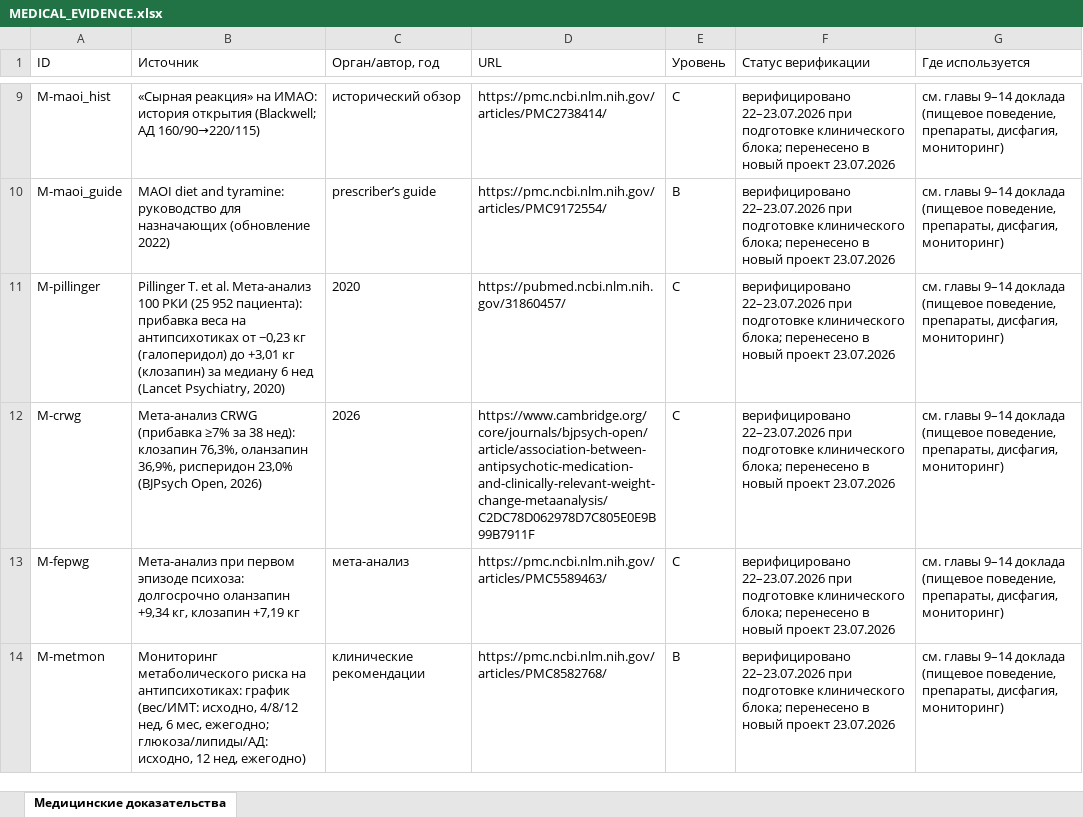
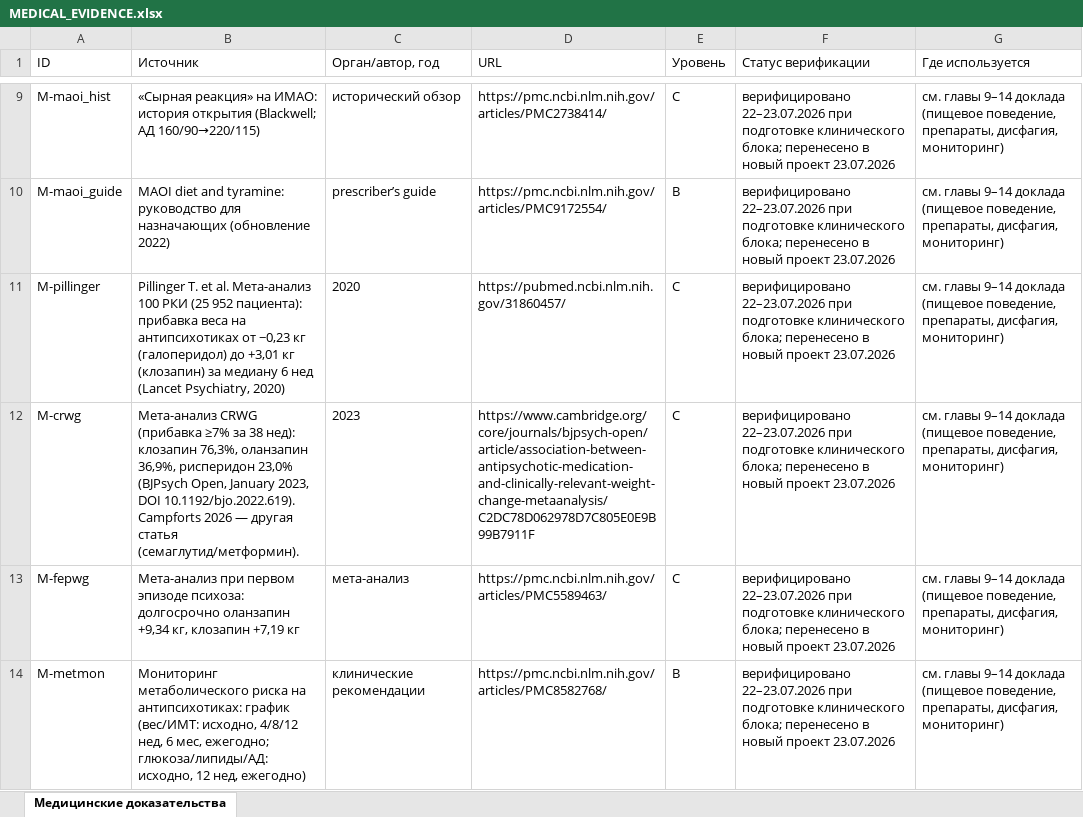
Before and after one commit to qlolp/seminar-variable-food-2026, an Excel workbook: 04_приложения_и_реестры/MEDICAL_EVIDENCE.xlsx, sheet Медицинские доказательства, drawn as a sheet; only a part is shown, gaps mark what is left out; values as stored, in another font and other column widths than the file's, no borders; the diff names each change by its address in the sheet, - before the commit and + after, or states it on an @@ line.

```diff
--- a/04_приложения_и_реестры/MEDICAL_EVIDENCE.xlsx (sheet Медицинские доказательства)
+++ b/04_приложения_и_реестры/MEDICAL_EVIDENCE.xlsx (sheet Медицинские доказательства)
-B12 (Источник): …(BJPsych Open, 2026)
+B12 (Источник): …(BJPsych Open, January 2023, DOI 10.1192/bjo.2022.619). Campforts 2026 — другая статья (семаглутид/метформин).
-C12 (Орган/автор, год): 2026
+C12 (Орган/автор, год): 2023
```
Also changed, not shown: проект/MEDICAL_EVIDENCE.xlsx, 42 other files.
